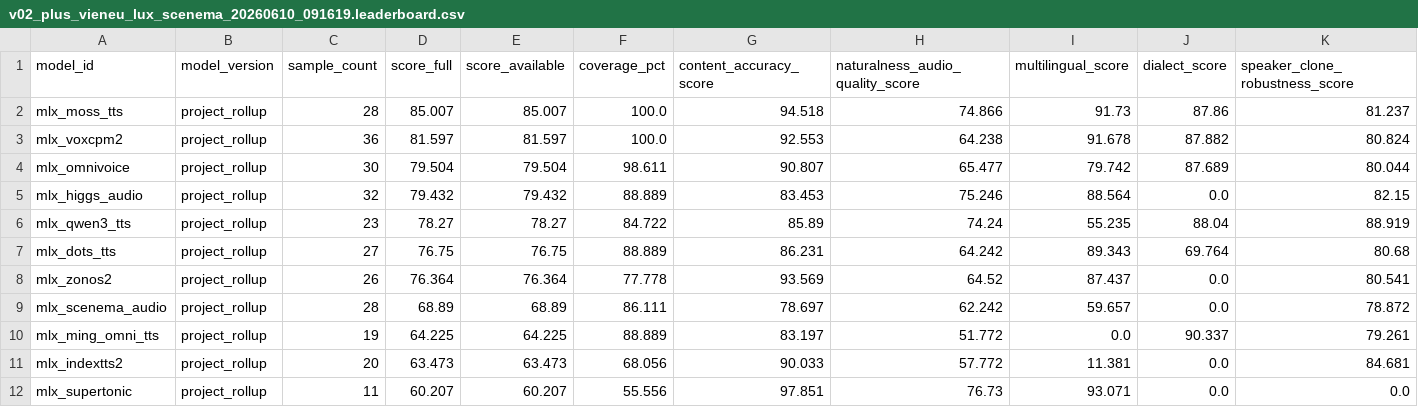
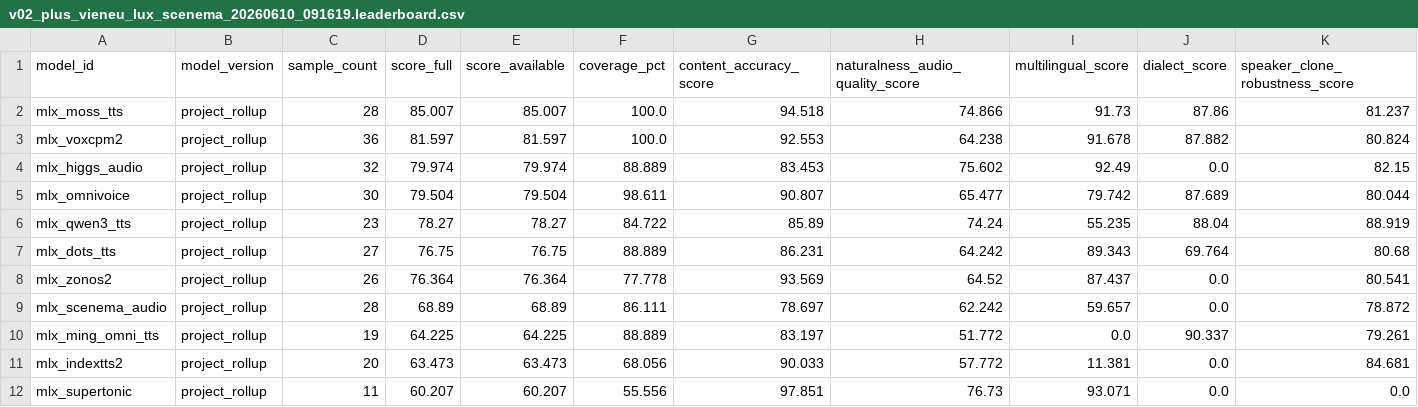
Before and after one commit to vanch007/mlx-tts-benchmarks, a CSV file: reports/v02_plus_vieneu_lux_scenema_20260610_091619.leaderboard.csv, drawn as a sheet; only a part is shown; removed rows and columns are numbered as before the commit, all else as after; rows hold the shown columns only; the diff names each change by its address in the sheet, - before the commit and + after, or states it on an @@ line.

```diff
--- a/reports/v02_plus_vieneu_lux_scenema_20260610_091619.leaderboard.csv
+++ b/reports/v02_plus_vieneu_lux_scenema_20260610_091619.leaderboard.csv
+row 4: mlx_higgs_audio | project_rollup | 32 | 79.974 | 79.974 | 88.889 | 83.453 | 75.602 | 92.49 | 0.0 | 82.15
-row 5: mlx_higgs_audio | project_rollup | 32 | 79.432 | 79.432 | 88.889 | 83.453 | 75.246 | 88.564 | 0.0 | 82.15
```
Also changed, not shown: reports/v02_plus_vieneu_lux_scenema_20260610_091619.scored.csv, reports/v02_plus_vieneu_lux_scenema_20260610_091619_capability_hexagon.csv, 10 other files.
